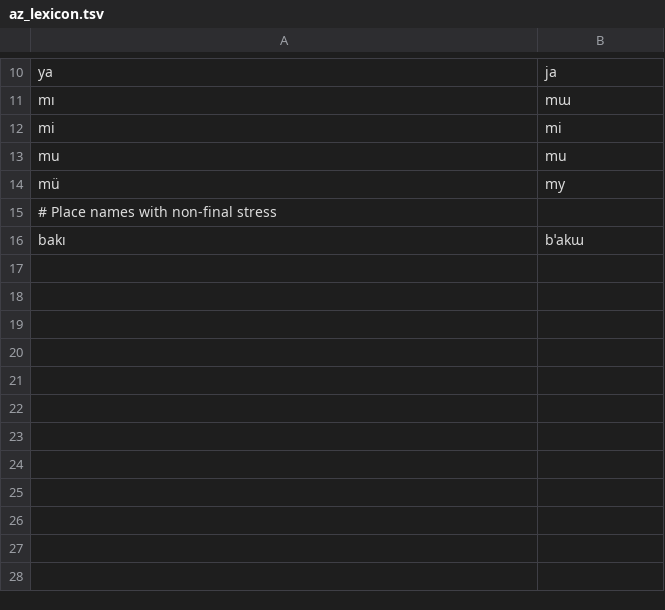
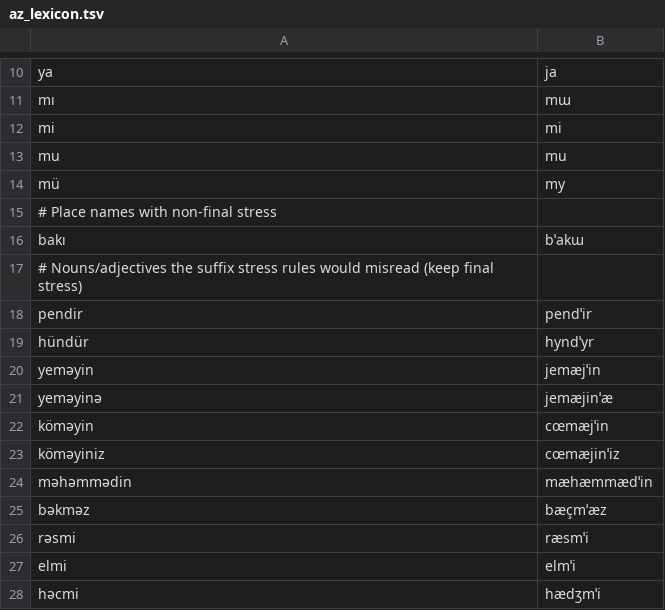
Before and after one commit to nadir2609/az-finetune, a TSV file: configs/az_lexicon.tsv, drawn as a sheet; only a part is shown, gaps mark what is left out.

```diff
--- a/configs/az_lexicon.tsv
+++ b/configs/az_lexicon.tsv
@@ -16 +16,13 @@ mü	my
 bakı	bˈakɯ
+# Nouns/adjectives the suffix stress rules would misread (keep final stress)
+pendir	pendˈir
+hündür	hyndˈyr
+yeməyin	jemæjˈin
+yeməyinə	jemæjinˈæ
+köməyin	cœmæjˈin
+köməyiniz	cœmæjinˈiz
+məhəmmədin	mæhæmmædˈin
+bəkməz	bæçmˈæz
+rəsmi	ræsmˈi
+elmi	elmˈi
+həcmi	hædʒmˈi
```
Also changed, not shown: 13 other files.
